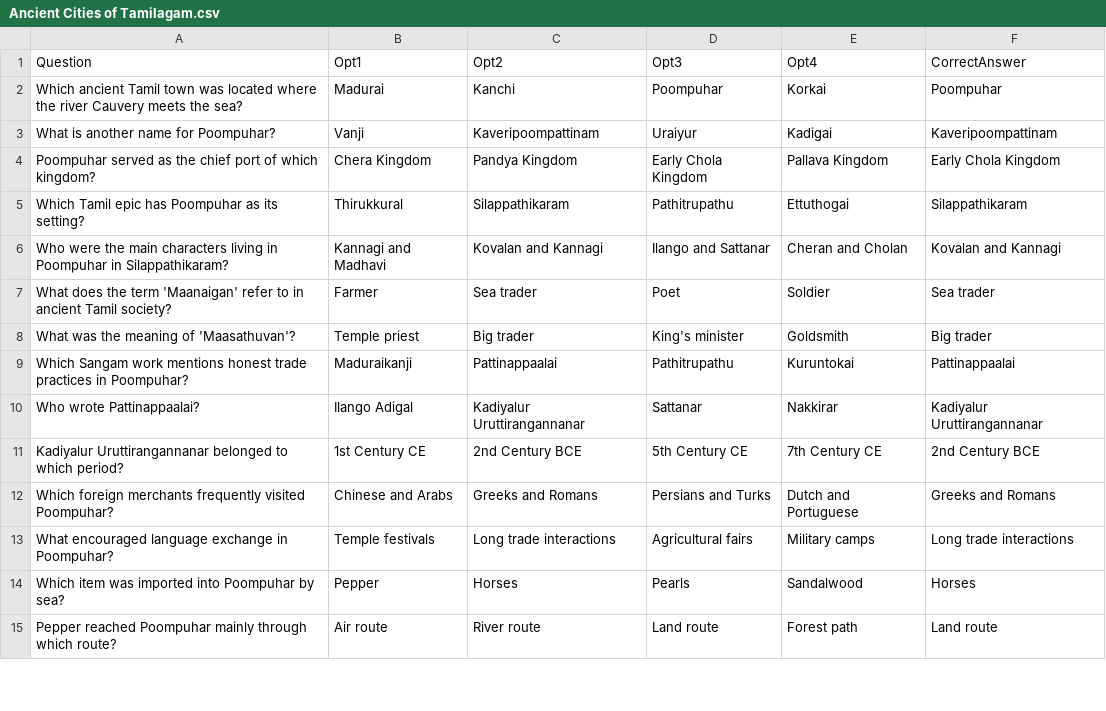
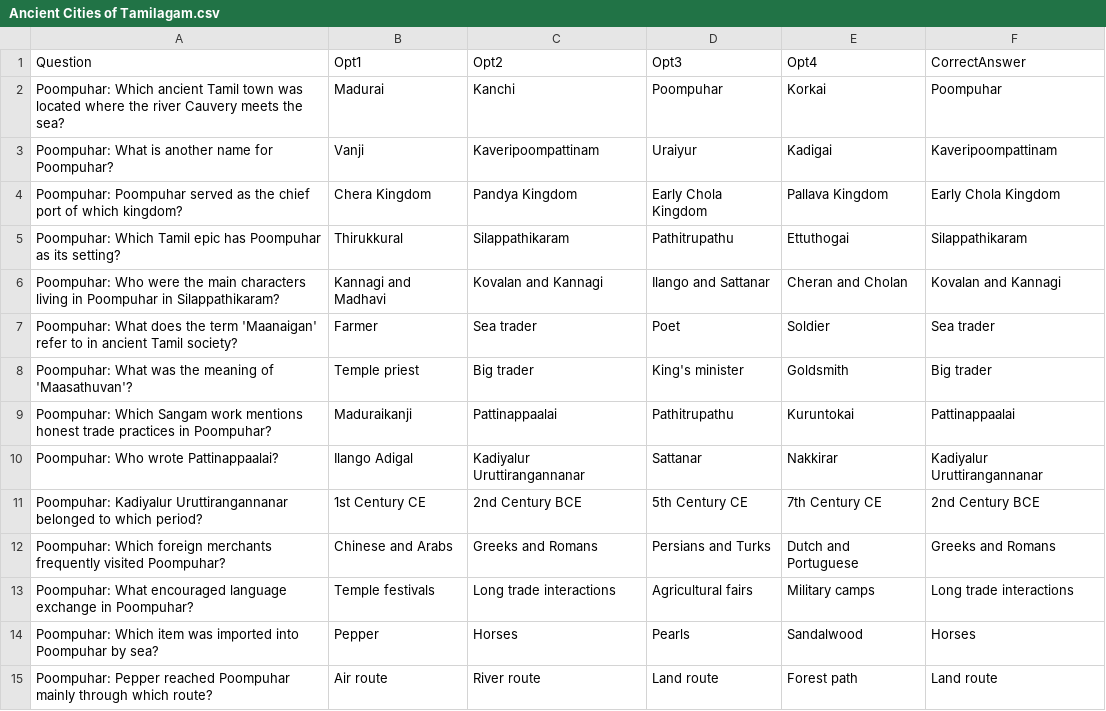
Before and after one commit to as-imgn2kion/TNPSC, a CSV file: CSV_FILES/6TH/HISTORY/Ancient Cities of Tamilagam.csv, drawn as a sheet; only a part is shown; the diff covers the shown part only.

Commit message:
Update Ancient Cities of Tamilagam.csv

```diff
--- a/CSV_FILES/6TH/HISTORY/Ancient Cities of Tamilagam.csv
+++ b/CSV_FILES/6TH/HISTORY/Ancient Cities of Tamilagam.csv
@@ -1,15 +1,15 @@
 Question,Opt1,Opt2,Opt3,Opt4,CorrectAnswer
-Which ancient Tamil town was located where the river Cauvery meets the sea?,Madurai,Kanchi,Poompuhar,Korkai,Poompuhar
-What is another name for Poompuhar?,Vanji,Kaveripoompattinam,Uraiyur,Kadigai,Kaveripoompattinam
-Poompuhar served as the chief port of which kingdom?,Chera Kingdom,Pandya Kingdom,Early Chola Kingdom,Pallava Kingdom,Early Chola Kingdom
-Which Tamil epic has Poompuhar as its setting?,Thirukkural,Silappathikaram,Pathitrupathu,Ettuthogai,Silappathikaram
-Who were the main characters living in Poompuhar in Silappathikaram?,Kannagi and Madhavi,Kovalan and Kannagi,Ilango and Sattanar,Cheran and Cholan,Kovalan and Kannagi
-What does the term 'Maanaigan' refer to in ancient Tamil society?,Farmer,Sea trader,Poet,Soldier,Sea trader
-What was the meaning of 'Maasathuvan'?,Temple priest,Big trader,King's minister,Goldsmith,Big trader
-Which Sangam work mentions honest trade practices in Poompuhar?,Maduraikanji,Pattinappaalai,Pathitrupathu,Kuruntokai,Pattinappaalai
-Who wrote Pattinappaalai?,Ilango Adigal,Kadiyalur Uruttirangannanar,Sattanar,Nakkirar,Kadiyalur Uruttirangannanar
-Kadiyalur Uruttirangannanar belonged to which period?,1st Century CE,2nd Century BCE,5th Century CE,7th Century CE,2nd Century BCE
-Which foreign merchants frequently visited Poompuhar?,Chinese and Arabs,Greeks and Romans,Persians and Turks,Dutch and Portuguese,Greeks and Romans
-What encouraged language exchange in Poompuhar?,Temple festivals,Long trade interactions,Agricultural fairs,Military camps,Long trade interactions
-Which item was imported into Poompuhar by sea?,Pepper,Horses,Pearls,Sandalwood,Horses
-Pepper reached Poompuhar mainly through which route?,Air route,River route,Land route,Forest path,Land route
+Poompuhar: Which ancient Tamil town was located where the river Cauvery meets the sea?,Madurai,Kanchi,Poompuhar,Korkai,Poompuhar
+Poompuhar: What is another name for Poompuhar?,Vanji,Kaveripoompattinam,Uraiyur,Kadigai,Kaveripoompattinam
+Poompuhar: Poompuhar served as the chief port of which kingdom?,Chera Kingdom,Pandya Kingdom,Early Chola Kingdom,Pallava Kingdom,Early Chola Kingdom
+Poompuhar: Which Tamil epic has Poompuhar as its setting?,Thirukkural,Silappathikaram,Pathitrupathu,Ettuthogai,Silappathikaram
+Poompuhar: Who were the main characters living in Poompuhar in Silappathikaram?,Kannagi and Madhavi,Kovalan and Kannagi,Ilango and Sattanar,Cheran and Cholan,Kovalan and Kannagi
+Poompuhar: What does the term 'Maanaigan' refer to in ancient Tamil society?,Farmer,Sea trader,Poet,Soldier,Sea trader
+Poompuhar: What was the meaning of 'Maasathuvan'?,Temple priest,Big trader,King's minister,Goldsmith,Big trader
+Poompuhar: Which Sangam work mentions honest trade practices in Poompuhar?,Maduraikanji,Pattinappaalai,Pathitrupathu,Kuruntokai,Pattinappaalai
+Poompuhar: Who wrote Pattinappaalai?,Ilango Adigal,Kadiyalur Uruttirangannanar,Sattanar,Nakkirar,Kadiyalur Uruttirangannanar
+Poompuhar: Kadiyalur Uruttirangannanar belonged to which period?,1st Century CE,2nd Century BCE,5th Century CE,7th Century CE,2nd Century BCE
+Poompuhar: Which foreign merchants frequently visited Poompuhar?,Chinese and Arabs,Greeks and Romans,Persians and Turks,Dutch and Portuguese,Greeks and Romans
+Poompuhar: What encouraged language exchange in Poompuhar?,Temple festivals,Long trade interactions,Agricultural fairs,Military camps,Long trade interactions
+Poompuhar: Which item was imported into Poompuhar by sea?,Pepper,Horses,Pearls,Sandalwood,Horses
+Poompuhar: Pepper reached Poompuhar mainly through which route?,Air route,River route,Land route,Forest path,Land route
```
Also changed, not shown: 65 edited cells elsewhere in this file.
